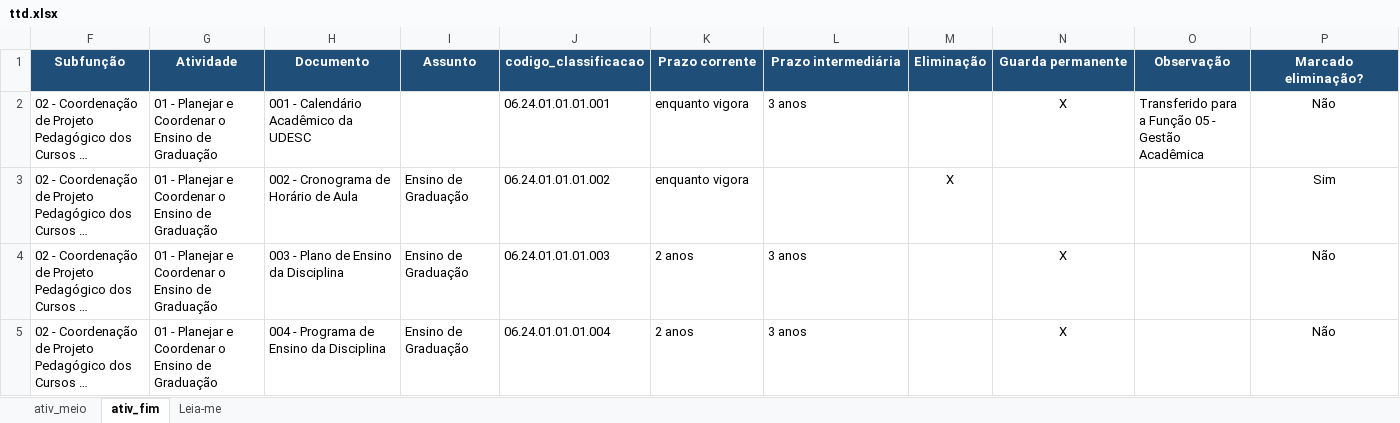
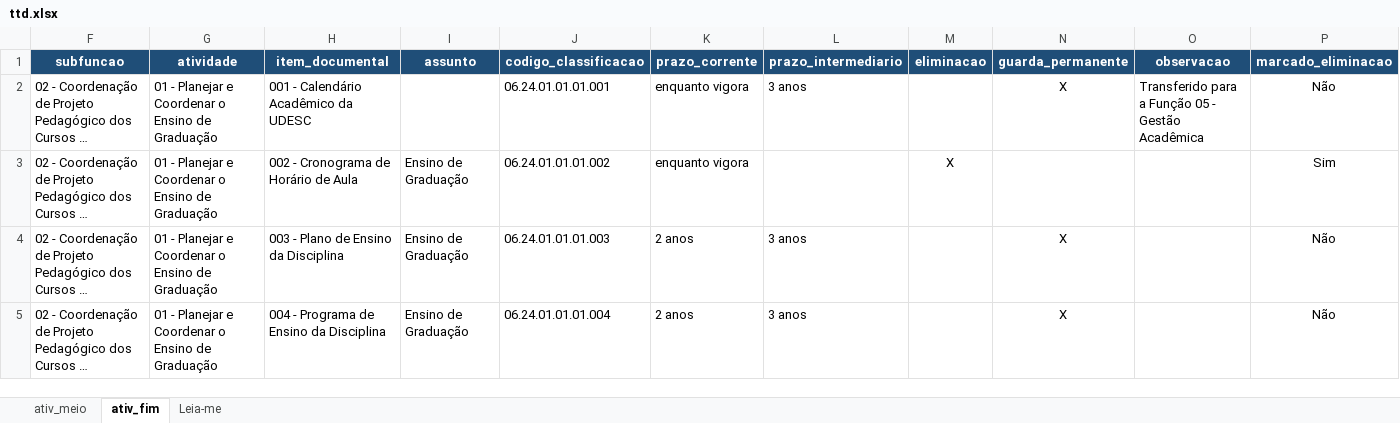
Before and after one commit to ketry2003/sri-udesc, an Excel workbook: data/reference/ttd.xlsx, sheet ativ_fim, drawn as a sheet; only a part is shown; long unchanged cells end in …; values as stored, in another font and other column widths than the file's, no borders; table styles not drawn; removed rows and columns are numbered as before the commit, all else as after; rows hold the shown columns only; the diff names each change by its address in the sheet, - before the commit and + after, or states it on an @@ line.

Commit message:
padroniza colunas e inclui assunto + codigo_classificacao

```diff
--- a/data/reference/ttd.xlsx (sheet ativ_fim)
+++ b/data/reference/ttd.xlsx (sheet ativ_fim)
-row 1: Subfunção | Atividade | Documento | Assunto | codigo_classificacao | Prazo corrente | Prazo intermediária | Eliminação | Guarda permanente | Observação | Marcado eliminação?
+row 1: subfuncao | atividade | item_documental | assunto | codigo_classificacao | prazo_corrente | prazo_intermediario | eliminacao | guarda_permanente | observacao | marcado_eliminacao
```
Also changed, not shown: sheet ativ_meio.
